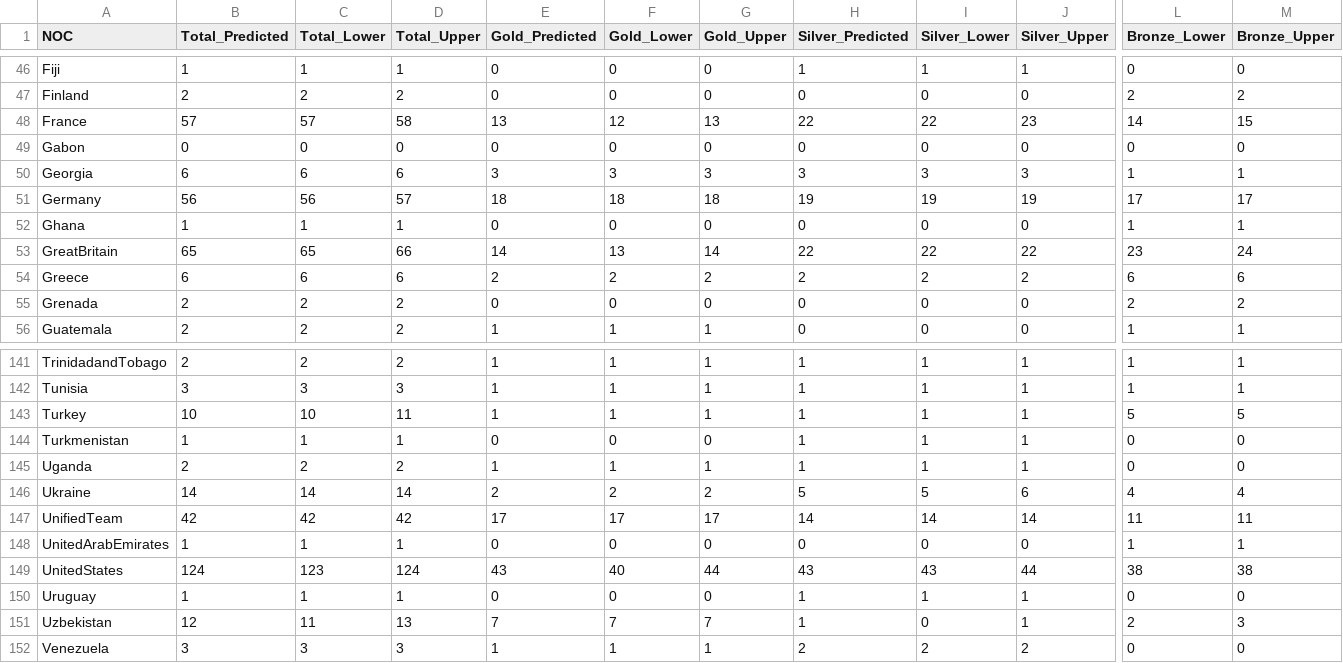
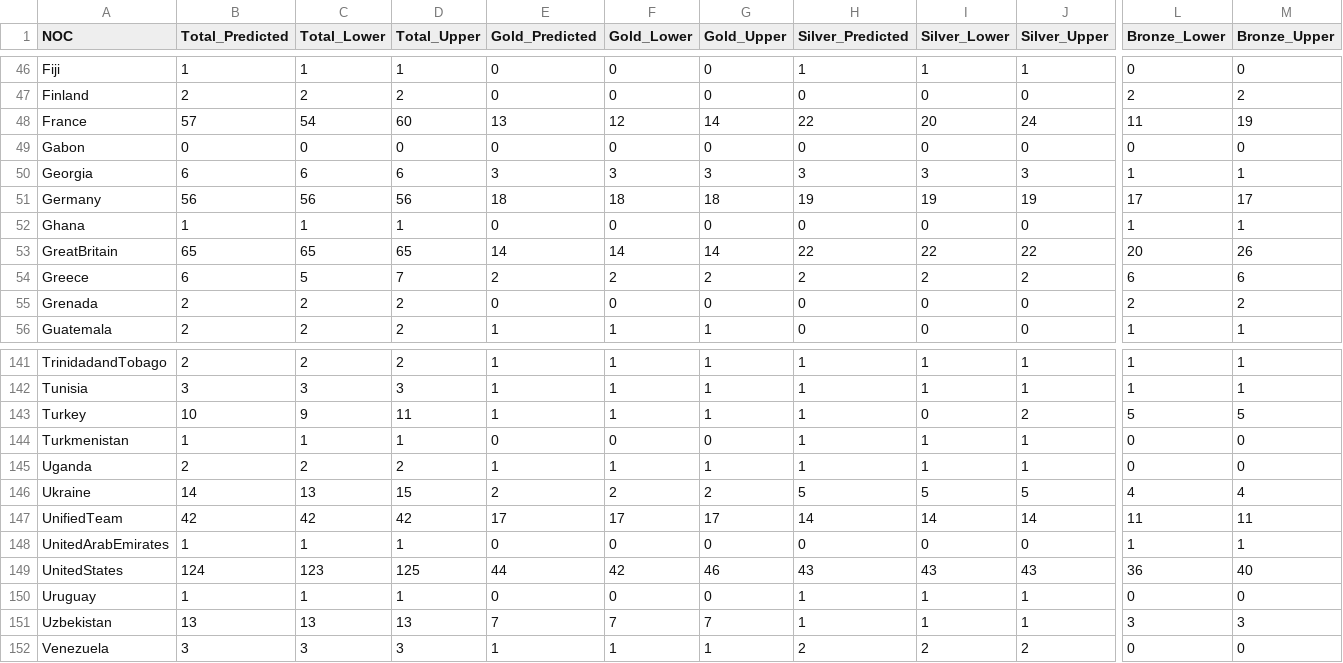
Before and after one commit to LiaoZiqi-GZFLS/2025-MCM-C, a CSV file: Result/merged_olympics_medal_predictions.csv, drawn as a sheet; only a part is shown, gaps mark what is left out; the diff covers the shown part only; the diff names each change by its address in the sheet, - before the commit and + after, or states it on an @@ line.

```diff
--- a/Result/merged_olympics_medal_predictions.csv
+++ b/Result/merged_olympics_medal_predictions.csv
-C48 (Total_Lower): 57
+C48 (Total_Lower): 54
-D48 (Total_Upper): 58
+D48 (Total_Upper): 60
-G48 (Gold_Upper): 13
+G48 (Gold_Upper): 14
-I48 (Silver_Lower): 22
+I48 (Silver_Lower): 20
-J48 (Silver_Upper): 23
+J48 (Silver_Upper): 24
-L48 (Bronze_Lower): 14
+L48 (Bronze_Lower): 11
-M48 (Bronze_Upper): 15
+M48 (Bronze_Upper): 19
-D51 (Total_Upper): 57
+D51 (Total_Upper): 56
-D53 (Total_Upper): 66
+D53 (Total_Upper): 65
-F53 (Gold_Lower): 13
+F53 (Gold_Lower): 14
-L53 (Bronze_Lower): 23
+L53 (Bronze_Lower): 20
-M53 (Bronze_Upper): 24
+M53 (Bronze_Upper): 26
-C54 (Total_Lower): 6
+C54 (Total_Lower): 5
-D54 (Total_Upper): 6
+D54 (Total_Upper): 7
-C143 (Total_Lower): 10
+C143 (Total_Lower): 9
-I143 (Silver_Lower): 1
+I143 (Silver_Lower): 0
-J143 (Silver_Upper): 1
+J143 (Silver_Upper): 2
-C146 (Total_Lower): 14
+C146 (Total_Lower): 13
-D146 (Total_Upper): 14
+D146 (Total_Upper): 15
-J146 (Silver_Upper): 6
+J146 (Silver_Upper): 5
-D149 (Total_Upper): 124
+D149 (Total_Upper): 125
-E149 (Gold_Predicted): 43
+E149 (Gold_Predicted): 44
-F149 (Gold_Lower): 40
+F149 (Gold_Lower): 42
-G149 (Gold_Upper): 44
+G149 (Gold_Upper): 46
-J149 (Silver_Upper): 44
+J149 (Silver_Upper): 43
-L149 (Bronze_Lower): 38
+L149 (Bronze_Lower): 36
-M149 (Bronze_Upper): 38
+M149 (Bronze_Upper): 40
-B151 (Total_Predicted): 12
+B151 (Total_Predicted): 13
-C151 (Total_Lower): 11
+C151 (Total_Lower): 13
-I151 (Silver_Lower): 0
+I151 (Silver_Lower): 1
-L151 (Bronze_Lower): 2
+L151 (Bronze_Lower): 3
```
Also changed, not shown: 72 edited cells elsewhere in this file, Result/2028_olympics_medal_predictions.csv, Result/2028_olympics_medal_predictions_2.csv, 5 other files.
